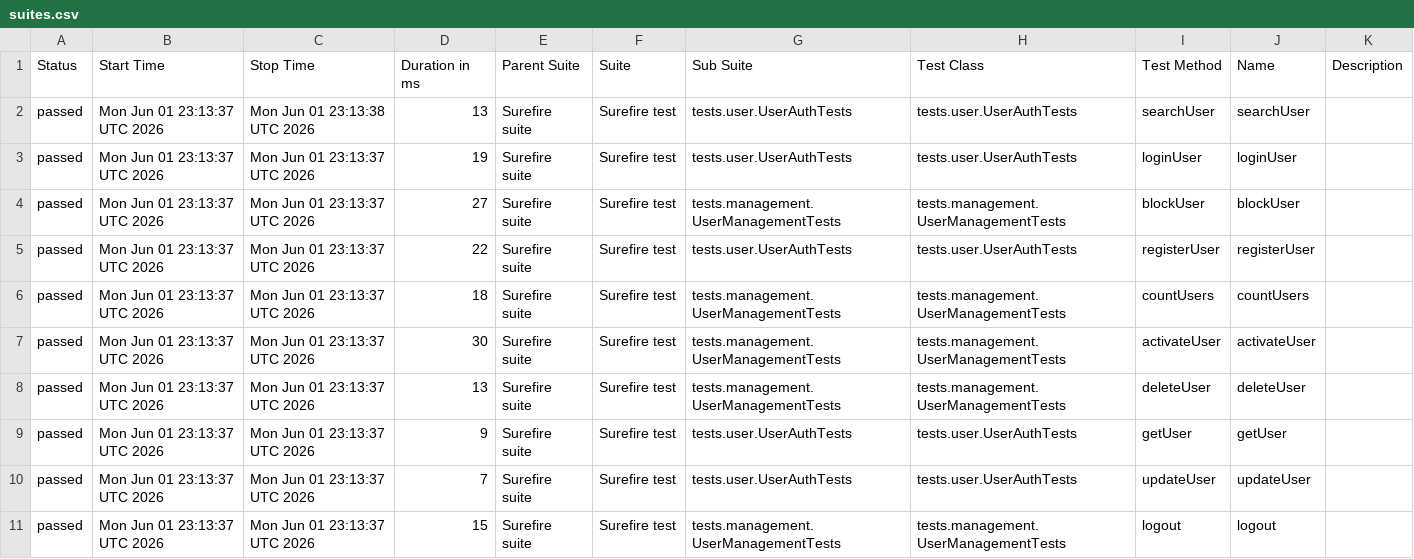
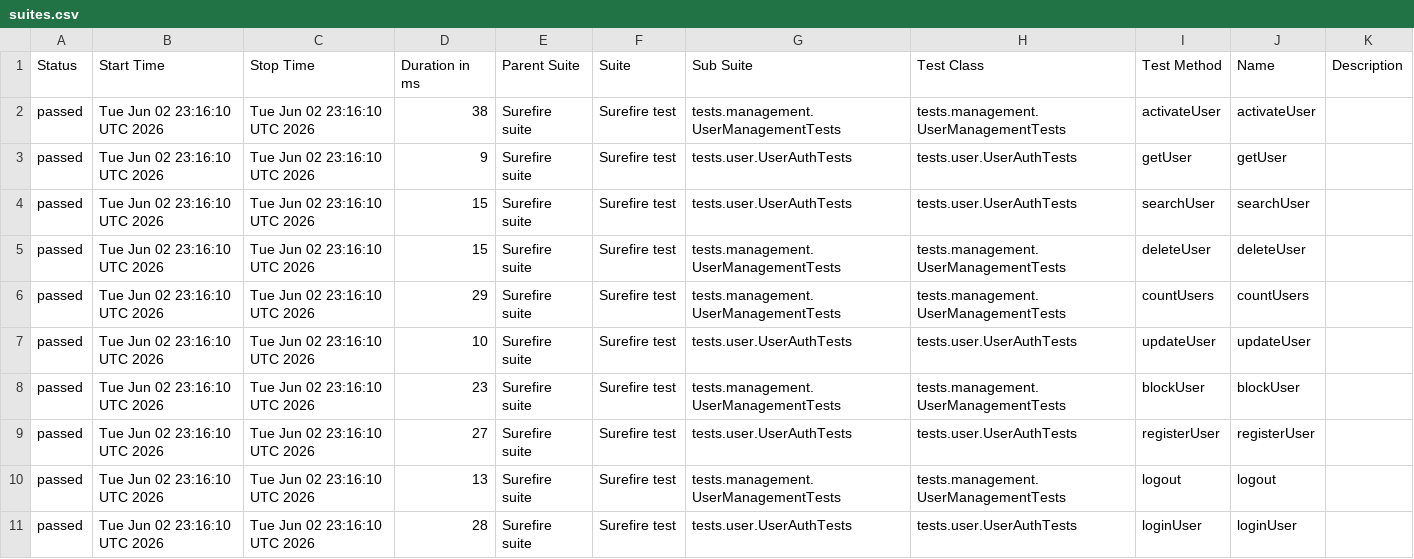
Before and after one commit to Ruturaj0861/user-restAssured, a CSV file: data/suites.csv, drawn as a sheet.

```diff
--- a/data/suites.csv
+++ b/data/suites.csv
@@ -1,11 +1,11 @@
 "Status","Start Time","Stop Time","Duration in ms","Parent Suite","Suite","Sub Suite","Test Class","Test Method","Name","Description"
-"passed","Mon Jun 01 23:13:37 UTC 2026","Mon Jun 01 23:13:38 UTC 2026","13","Surefire suite","Surefire test","tests.user.UserAuthTests","tests.user.UserAuthTests","searchUser","searchUser",""
-"passed","Mon Jun 01 23:13:37 UTC 2026","Mon Jun 01 23:13:37 UTC 2026","19","Surefire suite","Surefire test","tests.user.UserAuthTests","tests.user.UserAuthTests","loginUser","loginUser",""
-"passed","Mon Jun 01 23:13:37 UTC 2026","Mon Jun 01 23:13:37 UTC 2026","27","Surefire suite","Surefire test","tests.management.UserManagementTests","tests.management.UserManagementTests","blockUser","blockUser",""
-"passed","Mon Jun 01 23:13:37 UTC 2026","Mon Jun 01 23:13:37 UTC 2026","22","Surefire suite","Surefire test","tests.user.UserAuthTests","tests.user.UserAuthTests","registerUser","registerUser",""
-"passed","Mon Jun 01 23:13:37 UTC 2026","Mon Jun 01 23:13:37 UTC 2026","18","Surefire suite","Surefire test","tests.management.UserManagementTests","tests.management.UserManagementTests","countUsers","countUsers",""
-"passed","Mon Jun 01 23:13:37 UTC 2026","Mon Jun 01 23:13:37 UTC 2026","30","Surefire suite","Surefire test","tests.management.UserManagementTests","tests.management.UserManagementTests","activateUser","activateUser",""
-"passed","Mon Jun 01 23:13:37 UTC 2026","Mon Jun 01 23:13:37 UTC 2026","13","Surefire suite","Surefire test","tests.management.UserManagementTests","tests.management.UserManagementTests","deleteUser","deleteUser",""
-"passed","Mon Jun 01 23:13:37 UTC 2026","Mon Jun 01 23:13:37 UTC 2026","9","Surefire suite","Surefire test","tests.user.UserAuthTests","tests.user.UserAuthTests","getUser","getUser",""
-"passed","Mon Jun 01 23:13:37 UTC 2026","Mon Jun 01 23:13:37 UTC 2026","7","Surefire suite","Surefire test","tests.user.UserAuthTests","tests.user.UserAuthTests","updateUser","updateUser",""
-"passed","Mon Jun 01 23:13:37 UTC 2026","Mon Jun 01 23:13:37 UTC 2026","15","Surefire suite","Surefire test","tests.management.UserManagementTests","tests.management.UserManagementTests","logout","logout",""
+"passed","Tue Jun 02 23:16:10 UTC 2026","Tue Jun 02 23:16:10 UTC 2026","38","Surefire suite","Surefire test","tests.management.UserManagementTests","tests.management.UserManagementTests","activateUser","activateUser",""
+"passed","Tue Jun 02 23:16:10 UTC 2026","Tue Jun 02 23:16:10 UTC 2026","9","Surefire suite","Surefire test","tests.user.UserAuthTests","tests.user.UserAuthTests","getUser","getUser",""
+"passed","Tue Jun 02 23:16:10 UTC 2026","Tue Jun 02 23:16:10 UTC 2026","15","Surefire suite","Surefire test","tests.user.UserAuthTests","tests.user.UserAuthTests","searchUser","searchUser",""
+"passed","Tue Jun 02 23:16:10 UTC 2026","Tue Jun 02 23:16:10 UTC 2026","15","Surefire suite","Surefire test","tests.management.UserManagementTests","tests.management.UserManagementTests","deleteUser","deleteUser",""
+"passed","Tue Jun 02 23:16:10 UTC 2026","Tue Jun 02 23:16:10 UTC 2026","29","Surefire suite","Surefire test","tests.management.UserManagementTests","tests.management.UserManagementTests","countUsers","countUsers",""
+"passed","Tue Jun 02 23:16:10 UTC 2026","Tue Jun 02 23:16:10 UTC 2026","10","Surefire suite","Surefire test","tests.user.UserAuthTests","tests.user.UserAuthTests","updateUser","updateUser",""
+"passed","Tue Jun 02 23:16:10 UTC 2026","Tue Jun 02 23:16:10 UTC 2026","23","Surefire suite","Surefire test","tests.management.UserManagementTests","tests.management.UserManagementTests","blockUser","blockUser",""
+"passed","Tue Jun 02 23:16:10 UTC 2026","Tue Jun 02 23:16:10 UTC 2026","27","Surefire suite","Surefire test","tests.user.UserAuthTests","tests.user.UserAuthTests","registerUser","registerUser",""
+"passed","Tue Jun 02 23:16:10 UTC 2026","Tue Jun 02 23:16:10 UTC 2026","13","Surefire suite","Surefire test","tests.management.UserManagementTests","tests.management.UserManagementTests","logout","logout",""
+"passed","Tue Jun 02 23:16:10 UTC 2026","Tue Jun 02 23:16:10 UTC 2026","28","Surefire suite","Surefire test","tests.user.UserAuthTests","tests.user.UserAuthTests","loginUser","loginUser",""
```
Also changed, not shown: 34 other files.
